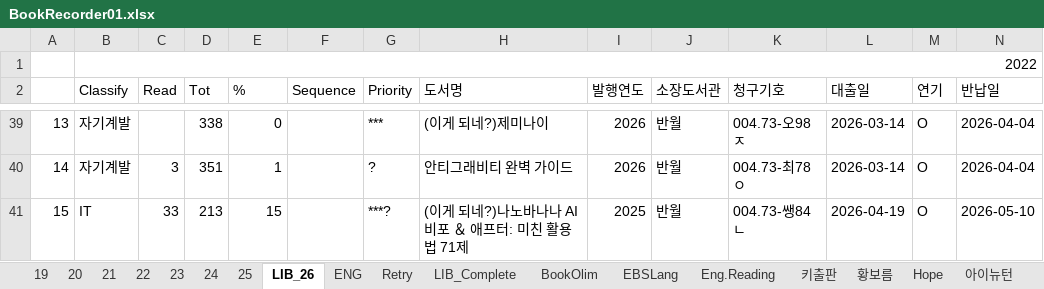
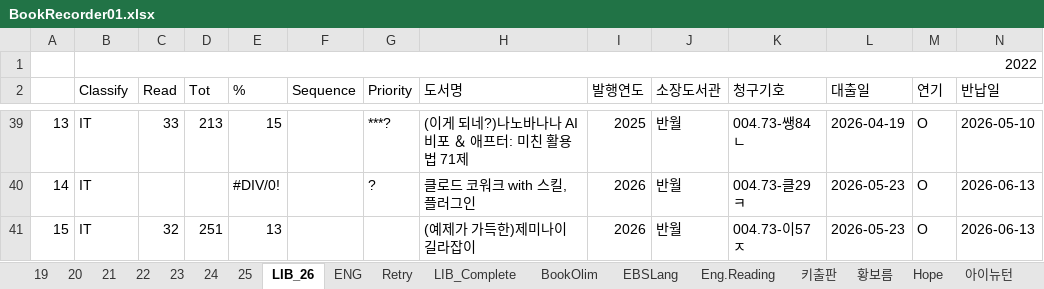
Before and after one commit to SangguKang/doc, an Excel workbook: Book/BookRecorder01.xlsx, sheet LIB_26, drawn as a sheet; only a part is shown, gaps mark what is left out; values as stored, in another font and other column widths than the file's, no cell formats; the diff covers the shown part only; the diff names each change by its address in the sheet, - before the commit and + after, or states it on an @@ line.

```diff
--- a/Book/BookRecorder01.xlsx (sheet LIB_26)
+++ b/Book/BookRecorder01.xlsx (sheet LIB_26)
-B39:B40 (Classify): 자기계발
+B39:B40 (Classify): IT
-C39 (Read): (empty)
+C39 (Read): 33
-D39 (Tot): 338
+D39 (Tot): 213
-E39 (%): 0
+E39 (%): 15
-G39 (Priority): ***
+G39 (Priority): ***?
-H39 (도서명): (이게 되네?)제미나이
+H39 (도서명): (이게 되네?)나노바나나 AI 비포 ＆ 애프터: 미친 활용법 71제
-I39 (발행연도): 2026
+I39 (발행연도): 2025
-K39 (청구기호): 004.73-오98ㅈ
+K39 (청구기호): 004.73-쌩84ㄴ
-L39 (대출일): 2026-03-14
+L39 (대출일): 2026-04-19
-N39 (반납일): 2026-04-04
+N39 (반납일): 2026-05-10
-C40 (Read): 3
+C40 (Read): (empty)
-D40 (Tot): 351
+D40 (Tot): (empty)
-E40 (%): 1
+E40 (%): #DIV/0!
-H40 (도서명): 안티그래비티 완벽 가이드
+H40 (도서명): 클로드 코워크 with 스킬, 플러그인
-K40 (청구기호): 004.73-최78ㅇ
+K40 (청구기호): 004.73-클29ㅋ
-L40 (대출일): 2026-03-14
+L40 (대출일): 2026-05-23
-N40 (반납일): 2026-04-04
+N40 (반납일): 2026-06-13
-C41 (Read): 33
+C41 (Read): 32
-D41 (Tot): 213
+D41 (Tot): 251
-E41 (%): 15
+E41 (%): 13
-G41 (Priority): ***?
+G41 (Priority): (empty)
-H41 (도서명): (이게 되네?)나노바나나 AI 비포 ＆ 애프터: 미친 활용법 71제
+H41 (도서명): (예제가 가득한)제미나이 길라잡이
-I41 (발행연도): 2025
+I41 (발행연도): 2026
-K41 (청구기호): 004.73-쌩84ㄴ
+K41 (청구기호): 004.73-이57ㅈ
-L41 (대출일): 2026-04-19
+L41 (대출일): 2026-05-23
-N41 (반납일): 2026-05-10
+N41 (반납일): 2026-06-13
```
Also changed, not shown: 206 edited cells elsewhere in this sheet, cell formats.
